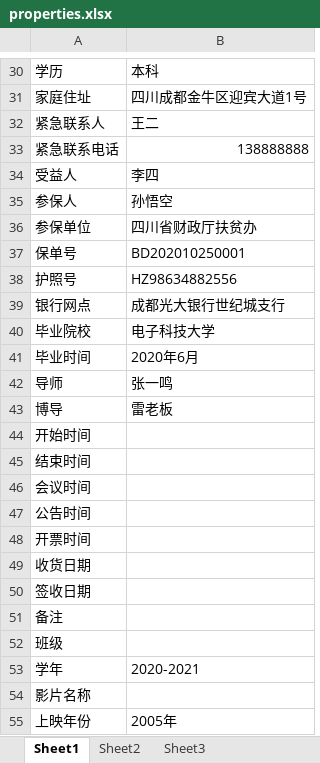
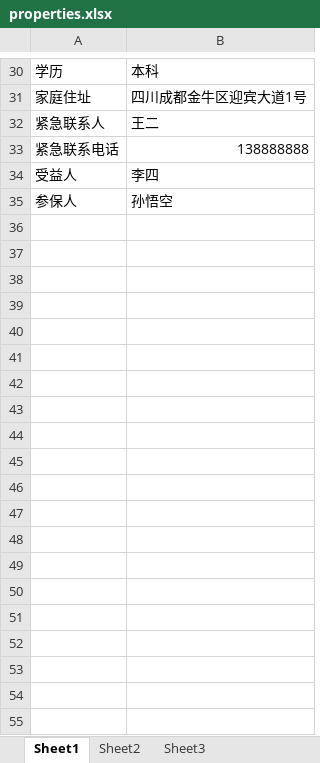
Before and after one commit to ttttonyhe/openai-sentence-generator, an Excel workbook: properties.xlsx, sheet Sheet1, drawn as a sheet; only a part is shown, gaps mark what is left out; values as stored, in another font and other column widths than the file's, no borders; removed rows and columns are numbered as before the commit, all else as after; the diff covers the shown part only; the diff names each change by its address in the sheet, - before the commit and + after, or states it on an @@ line.

Commit message:
feat: generate random attribute values using chatgpt

```diff
--- a/properties.xlsx (sheet Sheet1)
+++ b/properties.xlsx (sheet Sheet1)
-row 36: 参保单位 | 四川省财政厅扶贫办
-row 37: 保单号 | BD202010250001
-row 38: 护照号 | HZ98634882556
-row 39: 银行网点 | 成都光大银行世纪城支行
-row 40: 毕业院校 | 电子科技大学
-row 41: 毕业时间 | 2020年6月
-row 42: 导师 | 张一鸣
-row 43: 博导 | 雷老板
-row 44: 开始时间
-row 45: 结束时间
-row 46: 会议时间
-row 47: 公告时间
-row 48: 开票时间
-row 49: 收货日期
-row 50: 签收日期
-row 51: 备注
-row 52: 班级
-row 53: 学年 | 2020-2021
-row 54: 影片名称
-row 55: 上映年份 | 2005年
```
Also changed, not shown: 5 added rows, 19 removed rows and 26 edited cells elsewhere in this sheet, 6 other files.
